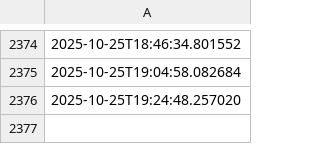
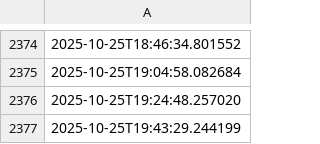
Before and after one commit to ashrithssreddy/github-actions-testing, a CSV file: data.csv, drawn as a sheet; only a part is shown, gaps mark what is left out; the diff names each change by its address in the sheet, - before the commit and + after, or states it on an @@ line.

```diff
--- a/data.csv
+++ b/data.csv
+row 2377: 2025-10-25T19:43:29.244199
```
